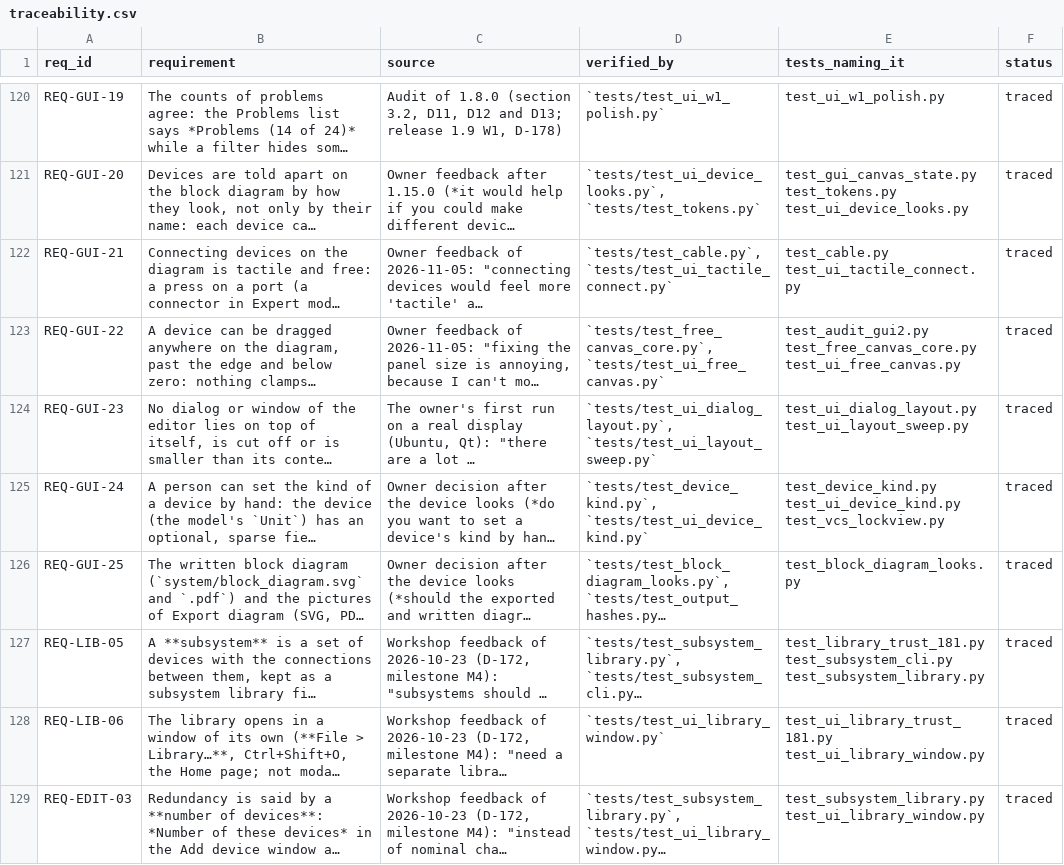
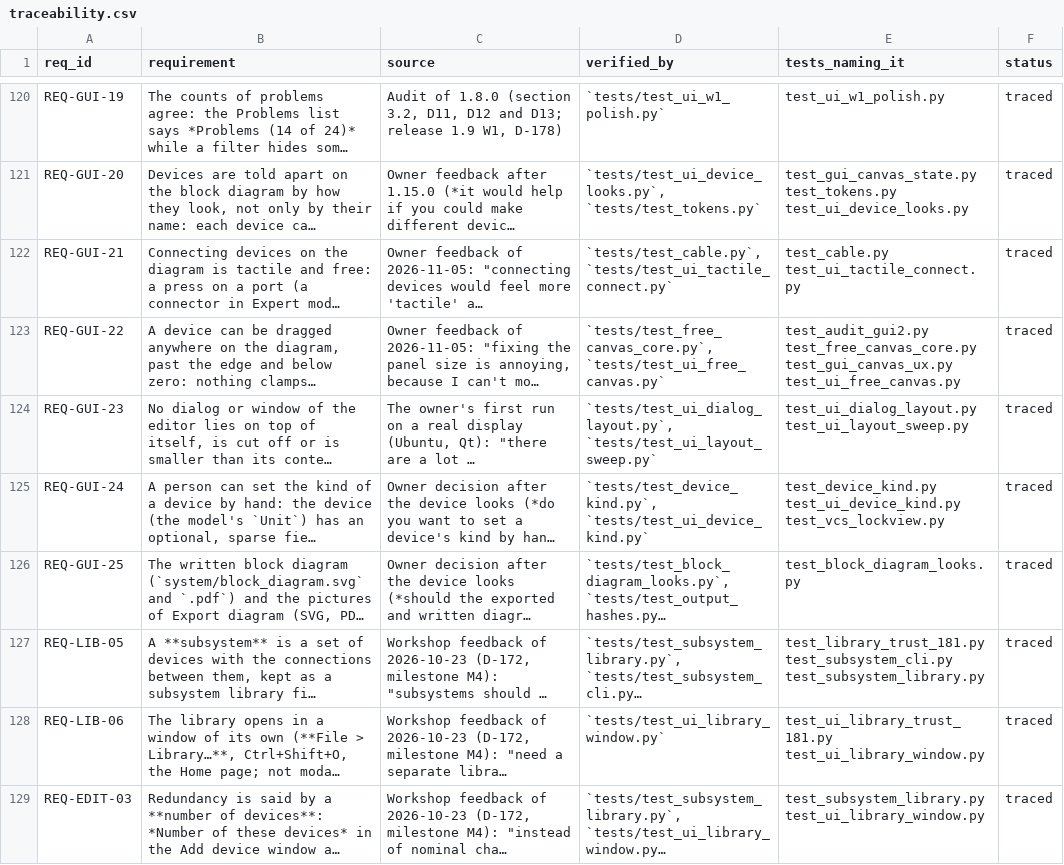
Before and after one commit to 0h3xn4/WireViz-HarnessDesignStudio, a CSV file: HarnessDesignStudio/compliance/traceability.csv, drawn as a sheet; only a part is shown, gaps mark what is left out; long unchanged cells end in …; the diff names each change by its address in the sheet, - before the commit and + after, or states it on an @@ line.

```diff
--- a/HarnessDesignStudio/compliance/traceability.csv
+++ b/HarnessDesignStudio/compliance/traceability.csv
-E123 (tests_naming_it): test_audit_gui2.py test_free_canvas_core.py test_ui_free_canvas.py
+E123 (tests_naming_it): test_audit_gui2.py test_free_canvas_core.py test_gui_canvas_ux.py test_ui_free_canvas.py
```
Also changed, not shown: 1 other file.
